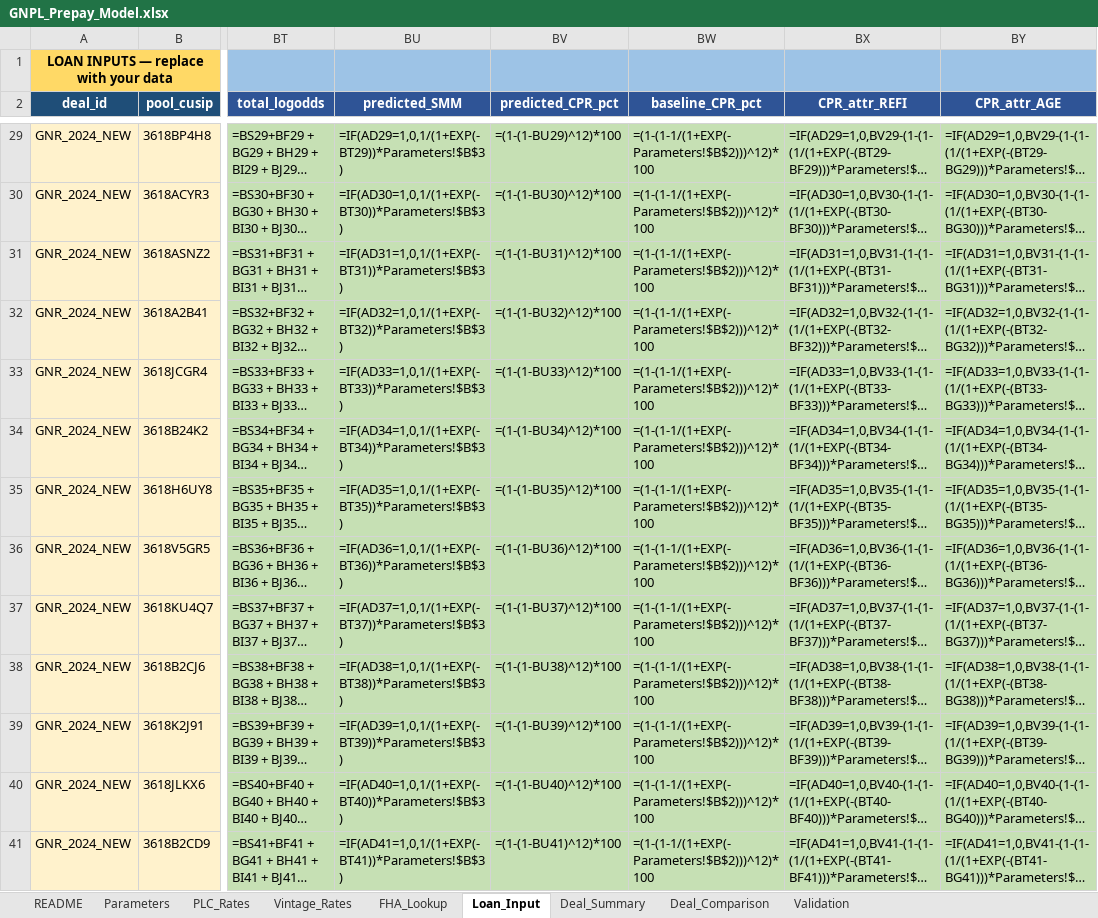
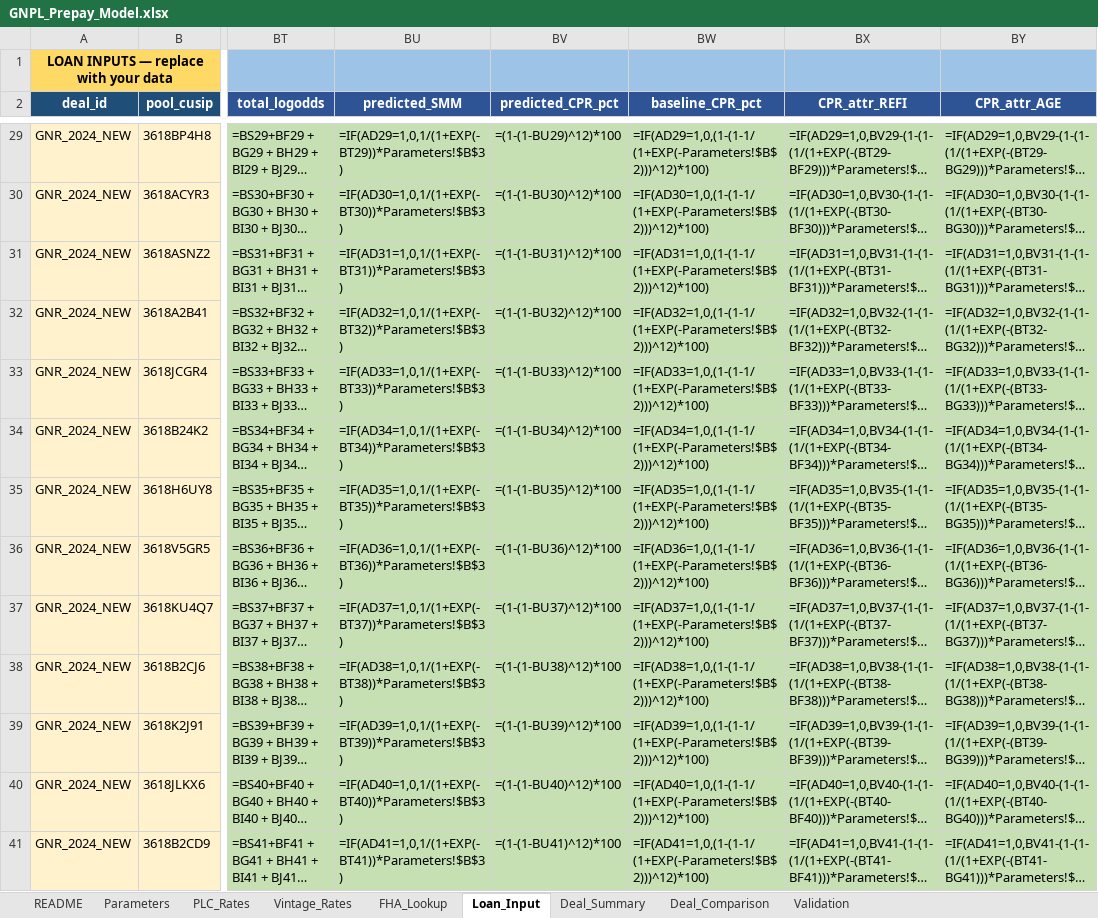
Before and after one commit to nsejnost/GNPL_Prepay_Model_v2, an Excel workbook: GNPL_Prepay_Model.xlsx, sheet Loan_Input, drawn as a sheet; only a part is shown, gaps mark what is left out; long unchanged cells end in …; values as stored, in another font and other column widths than the file's, no borders; formulas without a stored value are shown as written; the diff covers the shown part only; the diff names each change by its address in the sheet, - before the commit and + after, or states it on an @@ line.

```diff
--- a/GNPL_Prepay_Model.xlsx (sheet Loan_Input)
+++ b/GNPL_Prepay_Model.xlsx (sheet Loan_Input)
-BW29 (baseline_CPR_pct): =(1-(1-1/(1+EXP(-Parameters!$B$2)))^12)*100
+BW29 (baseline_CPR_pct): =IF(AD29=1,0,(1-(1-1/(1+EXP(-Parameters!$B$2)))^12)*100)
-BW30 (baseline_CPR_pct): =(1-(1-1/(1+EXP(-Parameters!$B$2)))^12)*100
+BW30 (baseline_CPR_pct): =IF(AD30=1,0,(1-(1-1/(1+EXP(-Parameters!$B$2)))^12)*100)
-BW31 (baseline_CPR_pct): =(1-(1-1/(1+EXP(-Parameters!$B$2)))^12)*100
+BW31 (baseline_CPR_pct): =IF(AD31=1,0,(1-(1-1/(1+EXP(-Parameters!$B$2)))^12)*100)
-BW32 (baseline_CPR_pct): =(1-(1-1/(1+EXP(-Parameters!$B$2)))^12)*100
+BW32 (baseline_CPR_pct): =IF(AD32=1,0,(1-(1-1/(1+EXP(-Parameters!$B$2)))^12)*100)
-BW33 (baseline_CPR_pct): =(1-(1-1/(1+EXP(-Parameters!$B$2)))^12)*100
+BW33 (baseline_CPR_pct): =IF(AD33=1,0,(1-(1-1/(1+EXP(-Parameters!$B$2)))^12)*100)
-BW34 (baseline_CPR_pct): =(1-(1-1/(1+EXP(-Parameters!$B$2)))^12)*100
+BW34 (baseline_CPR_pct): =IF(AD34=1,0,(1-(1-1/(1+EXP(-Parameters!$B$2)))^12)*100)
-BW35 (baseline_CPR_pct): =(1-(1-1/(1+EXP(-Parameters!$B$2)))^12)*100
+BW35 (baseline_CPR_pct): =IF(AD35=1,0,(1-(1-1/(1+EXP(-Parameters!$B$2)))^12)*100)
-BW36 (baseline_CPR_pct): =(1-(1-1/(1+EXP(-Parameters!$B$2)))^12)*100
+BW36 (baseline_CPR_pct): =IF(AD36=1,0,(1-(1-1/(1+EXP(-Parameters!$B$2)))^12)*100)
-BW37 (baseline_CPR_pct): =(1-(1-1/(1+EXP(-Parameters!$B$2)))^12)*100
+BW37 (baseline_CPR_pct): =IF(AD37=1,0,(1-(1-1/(1+EXP(-Parameters!$B$2)))^12)*100)
-BW38 (baseline_CPR_pct): =(1-(1-1/(1+EXP(-Parameters!$B$2)))^12)*100
+BW38 (baseline_CPR_pct): =IF(AD38=1,0,(1-(1-1/(1+EXP(-Parameters!$B$2)))^12)*100)
-BW39 (baseline_CPR_pct): =(1-(1-1/(1+EXP(-Parameters!$B$2)))^12)*100
+BW39 (baseline_CPR_pct): =IF(AD39=1,0,(1-(1-1/(1+EXP(-Parameters!$B$2)))^12)*100)
-BW40 (baseline_CPR_pct): =(1-(1-1/(1+EXP(-Parameters!$B$2)))^12)*100
+BW40 (baseline_CPR_pct): =IF(AD40=1,0,(1-(1-1/(1+EXP(-Parameters!$B$2)))^12)*100)
-BW41 (baseline_CPR_pct): =(1-(1-1/(1+EXP(-Parameters!$B$2)))^12)*100
+BW41 (baseline_CPR_pct): =IF(AD41=1,0,(1-(1-1/(1+EXP(-Parameters!$B$2)))^12)*100)
```
Also changed, not shown: 257 edited cells elsewhere in this sheet, 5 other files.
